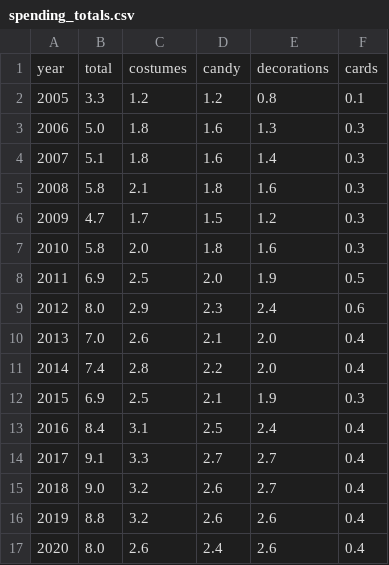
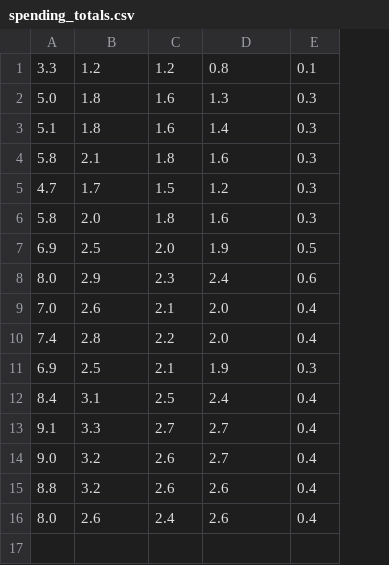
Before and after one commit to ccampb74/my-webpage, a CSV file: spending_totals.csv, drawn as a sheet; removed rows and columns are numbered as before the commit, all else as after; the diff names each change by its address in the sheet, - before the commit and + after, or states it on an @@ line.

Commit message:
Update spending_totals.csv

```diff
--- a/spending_totals.csv
+++ b/spending_totals.csv
-column A, rows 2-17: 2005 | 2006 | 2007 | 2008 | 2009 | 2010 | 2011 | 2012 | 2013 | 2014 | 2015 | 2016 | 2017 | 2018 | 2019 | 2020
-row 1: year | total | costumes | candy | decorations | cards
```
